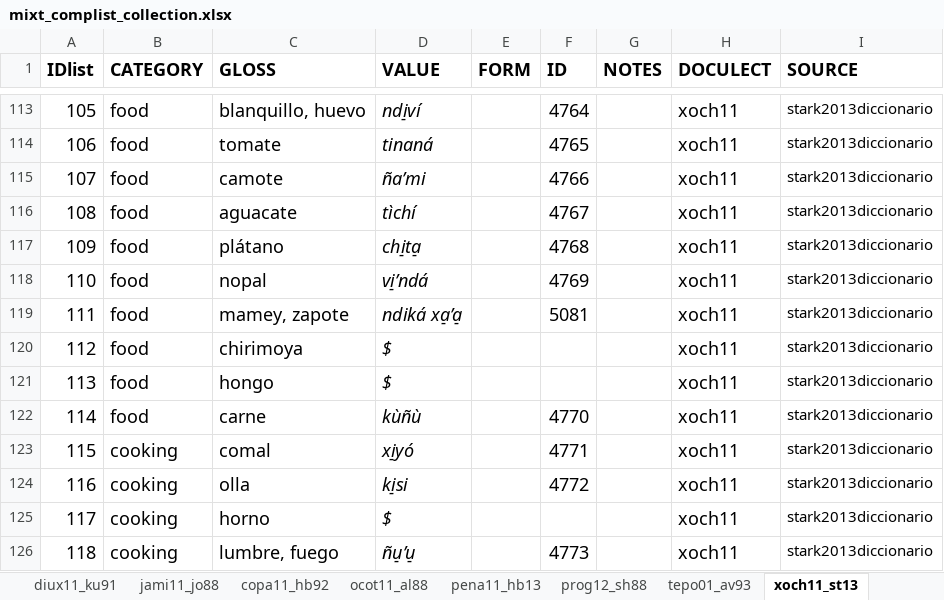
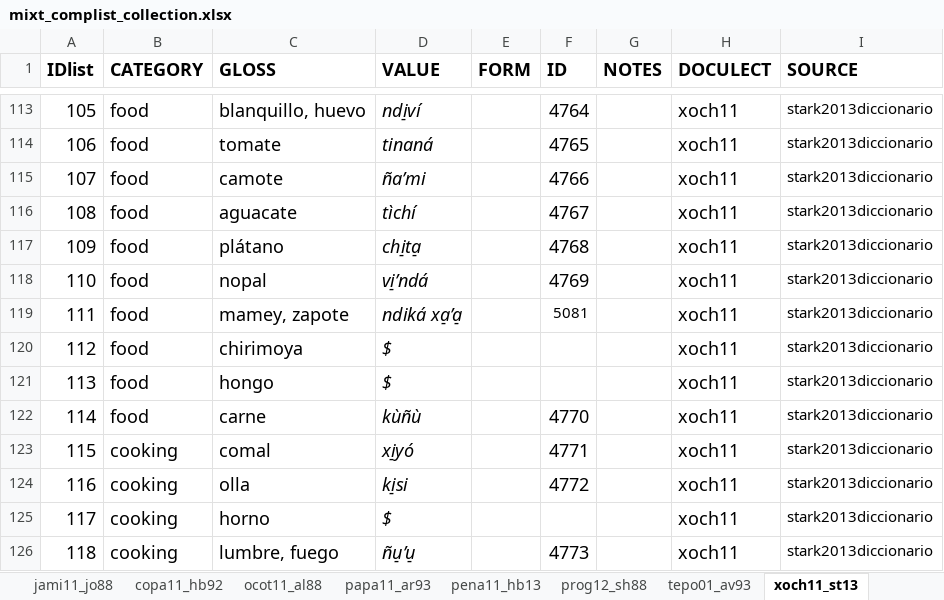
Before and after one commit to SAuderset/mixteca, an Excel workbook: ComparativeList/mixt_complist_collection.xlsx, sheet xoch11_st13, drawn as a sheet; only a part is shown, gaps mark what is left out; values as stored, in another font and other column widths than the file's, no borders; the diff names each change by its address in the sheet, - before the commit and + after, or states it on an @@ line.

```diff
--- a/ComparativeList/mixt_complist_collection.xlsx (sheet xoch11_st13)
+++ b/ComparativeList/mixt_complist_collection.xlsx (sheet xoch11_st13)
+sheet tab: papa11_ar93
@@ F119 text size: smaller @@
```
Also changed, not shown: other sheet tabs, 8 other files.
